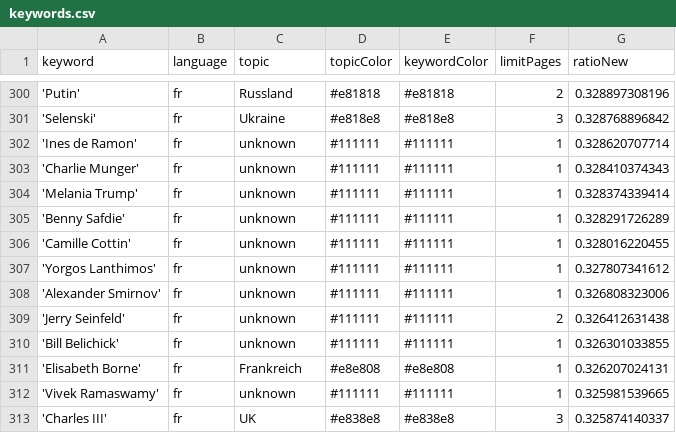
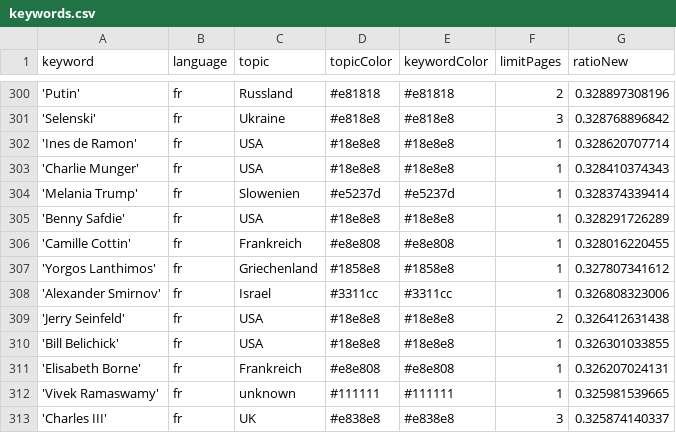
Before and after one commit to pg-ufr-news/gensChuchoter, a CSV file: keywords.csv, drawn as a sheet; only a part is shown, gaps mark what is left out.

Commit message:
Update keywords.csv

```diff
--- a/keywords.csv
+++ b/keywords.csv
@@ -301,11 +301,11 @@ keyword,language,topic,topicColor,keywordColor,limitPages,ratioNew
 'Selenski',fr,Ukraine,#e818e8,#e818e8,3,0.328768896842
-'Ines de Ramon',fr,unknown,#111111,#111111,1,0.328620707714
-'Charlie Munger',fr,unknown,#111111,#111111,1,0.328410374343
-'Melania Trump',fr,unknown,#111111,#111111,1,0.328374339414
-'Benny Safdie',fr,unknown,#111111,#111111,1,0.328291726289
-'Camille Cottin',fr,unknown,#111111,#111111,1,0.328016220455
-'Yorgos Lanthimos',fr,unknown,#111111,#111111,1,0.327807341612
-'Alexander Smirnov',fr,unknown,#111111,#111111,1,0.326808323006
-'Jerry Seinfeld',fr,unknown,#111111,#111111,2,0.326412631438
-'Bill Belichick',fr,unknown,#111111,#111111,1,0.326301033855
+'Ines de Ramon',fr,USA,#18e8e8,#18e8e8,1,0.328620707714
+'Charlie Munger',fr,USA,#18e8e8,#18e8e8,1,0.328410374343
+'Melania Trump',fr,Slowenien,#e5237d,#e5237d,1,0.328374339414
+'Benny Safdie',fr,USA,#18e8e8,#18e8e8,1,0.328291726289
+'Camille Cottin',fr,Frankreich,#e8e808,#e8e808,1,0.328016220455
+'Yorgos Lanthimos',fr,Griechenland,#1858e8,#1858e8,1,0.327807341612
+'Alexander Smirnov',fr,Israel,#3311cc,#3311cc,1,0.326808323006
+'Jerry Seinfeld',fr,USA,#18e8e8,#18e8e8,2,0.326412631438
+'Bill Belichick',fr,USA,#18e8e8,#18e8e8,1,0.326301033855
 'Elisabeth Borne',fr,Frankreich,#e8e808,#e8e808,1,0.326207024131
```
